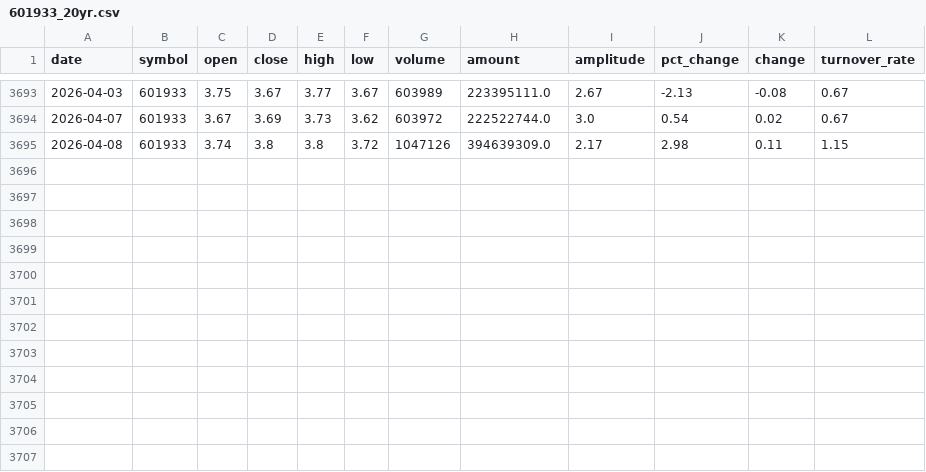
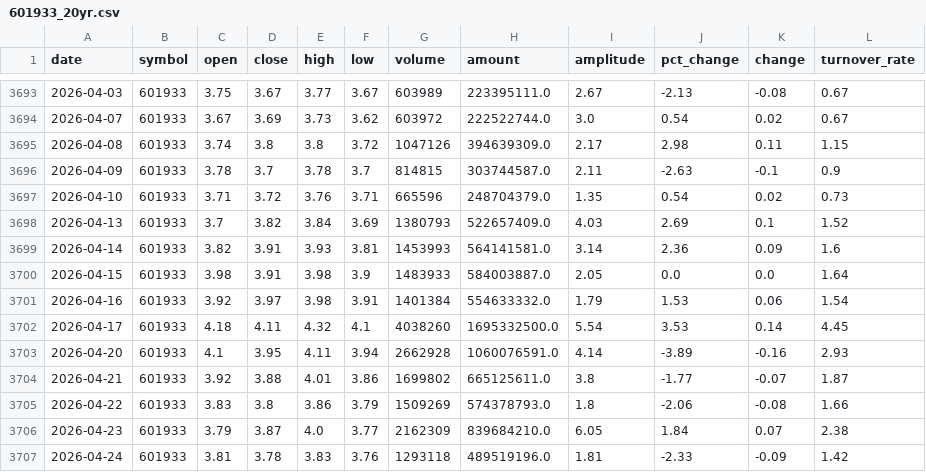
Before and after one commit to reachlin/gold-finger, a CSV file: data/601933_20yr.csv, drawn as a sheet; only a part is shown, gaps mark what is left out.

```diff
--- a/data/601933_20yr.csv
+++ b/data/601933_20yr.csv
@@ -3695 +3695,13 @@ date,symbol,open,close,high,low,volume,amount,amplitude,pct_change,change,turnov
 2026-04-08,601933,3.74,3.8,3.8,3.72,1047126,394639309.0,2.17,2.98,0.11,1.15
+2026-04-09,601933,3.78,3.7,3.78,3.7,814815,303744587.0,2.11,-2.63,-0.1,0.9
+2026-04-10,601933,3.71,3.72,3.76,3.71,665596,248704379.0,1.35,0.54,0.02,0.73
+2026-04-13,601933,3.7,3.82,3.84,3.69,1380793,522657409.0,4.03,2.69,0.1,1.52
+2026-04-14,601933,3.82,3.91,3.93,3.81,1453993,564141581.0,3.14,2.36,0.09,1.6
+2026-04-15,601933,3.98,3.91,3.98,3.9,1483933,584003887.0,2.05,0.0,0.0,1.64
+2026-04-16,601933,3.92,3.97,3.98,3.91,1401384,554633332.0,1.79,1.53,0.06,1.54
+2026-04-17,601933,4.18,4.11,4.32,4.1,4038260,1695332500.0,5.54,3.53,0.14,4.45
+2026-04-20,601933,4.1,3.95,4.11,3.94,2662928,1060076591.0,4.14,-3.89,-0.16,2.93
+2026-04-21,601933,3.92,3.88,4.01,3.86,1699802,665125611.0,3.8,-1.77,-0.07,1.87
+2026-04-22,601933,3.83,3.8,3.86,3.79,1509269,574378793.0,1.8,-2.06,-0.08,1.66
+2026-04-23,601933,3.79,3.87,4.0,3.77,2162309,839684210.0,6.05,1.84,0.07,2.38
+2026-04-24,601933,3.81,3.78,3.83,3.76,1293118,489519196.0,1.81,-2.33,-0.09,1.42
```
